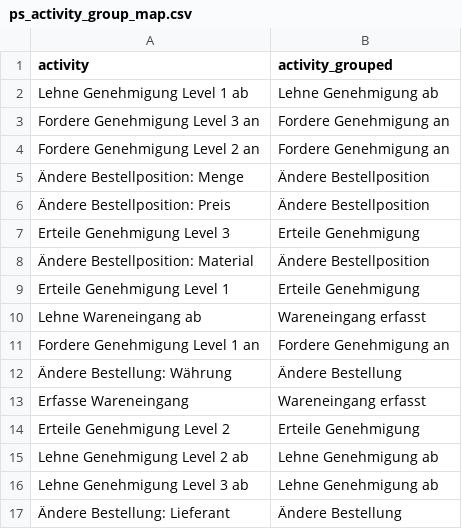
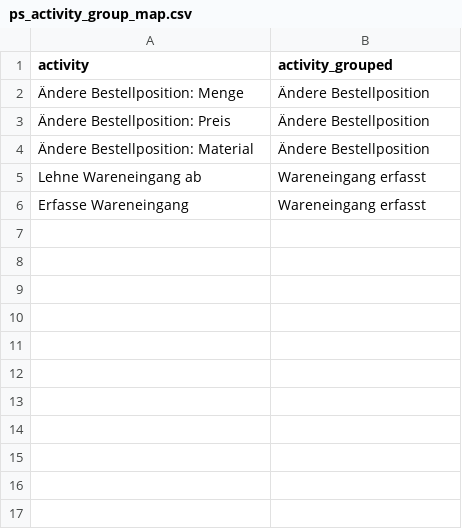
Before and after one commit to ansehh/Process.Science-Community-Workshop, a CSV file: transformed_values/ps_activity_group_map.csv, drawn as a sheet; the diff names each change by its address in the sheet, - before the commit and + after, or states it on an @@ line.

Commit message:
Event Log changed and added csv data

```diff
--- a/transformed_values/ps_activity_group_map.csv
+++ b/transformed_values/ps_activity_group_map.csv
-row 2: Lehne Genehmigung Level 1 ab | Lehne Genehmigung ab
-row 3: Fordere Genehmigung Level 3 an | Fordere Genehmigung an
-row 4: Fordere Genehmigung Level 2 an | Fordere Genehmigung an
-row 7: Erteile Genehmigung Level 3 | Erteile Genehmigung
-row 9: Erteile Genehmigung Level 1 | Erteile Genehmigung
-row 11: Fordere Genehmigung Level 1 an | Fordere Genehmigung an
-row 12: Ändere Bestellung: Währung | Ändere Bestellung
-row 14: Erteile Genehmigung Level 2 | Erteile Genehmigung
-row 15: Lehne Genehmigung Level 2 ab | Lehne Genehmigung ab
-row 16: Lehne Genehmigung Level 3 ab | Lehne Genehmigung ab
-row 17: Ändere Bestellung: Lieferant | Ändere Bestellung
```
Also changed, not shown: 17 other files.
